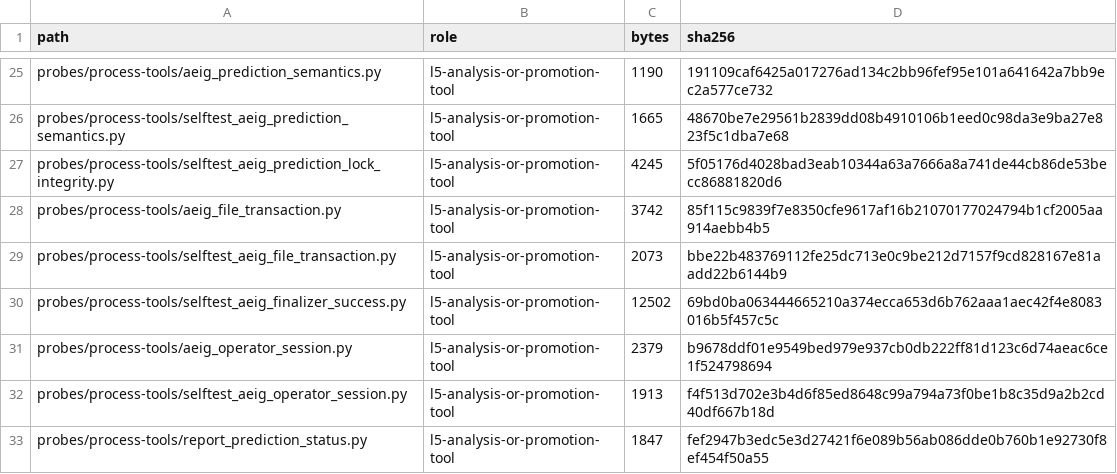
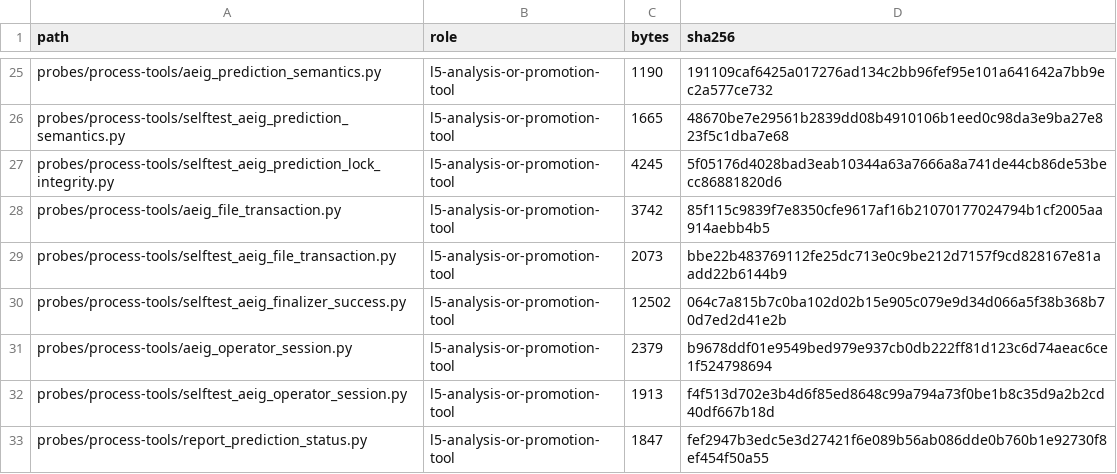
Before and after one commit to iruom/after-effects-internals-guide, a CSV file: datasets/aeig-static-rc-manifest.csv, drawn as a sheet; only a part is shown, gaps mark what is left out; the diff covers the shown part only.

```diff
--- a/datasets/aeig-static-rc-manifest.csv
+++ b/datasets/aeig-static-rc-manifest.csv
@@ -29,3 +29,3 @@ probes/process-tools/aeig_file_transaction.py,l5-analysis-or-promotion-tool,3742
 probes/process-tools/selftest_aeig_file_transaction.py,l5-analysis-or-promotion-tool,2073,bbe22b483769112fe25dc713e0c9be212d7157f9cd828167e81aadd22b6144b9
-probes/process-tools/selftest_aeig_finalizer_success.py,l5-analysis-or-promotion-tool,12502,69bd0ba063444665210a374ecca653d6b762aaa1aec42f4e8083016b5f457c5c
+probes/process-tools/selftest_aeig_finalizer_success.py,l5-analysis-or-promotion-tool,12502,064c7a815b7c0ba102d02b15e905c079e9d34d066a5f38b368b70d7ed2d41e2b
 probes/process-tools/aeig_operator_session.py,l5-analysis-or-promotion-tool,2379,b9678ddf01e9549bed979e937cb0db222ff81d123c6d74aeac6ce1f524798694
```
Also changed, not shown: 2 added rows and 13 edited cells elsewhere in this file, datasets/aeig-release-readiness.csv, datasets/aeig-repository-integrity.csv, 18 other files.
